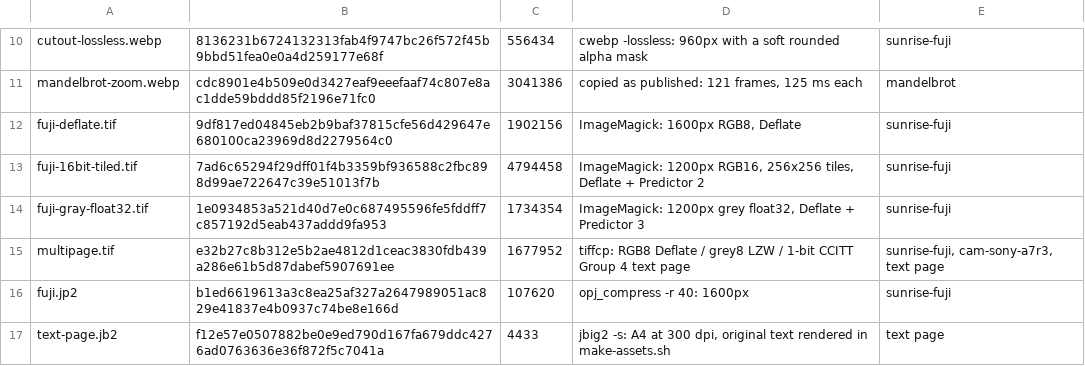
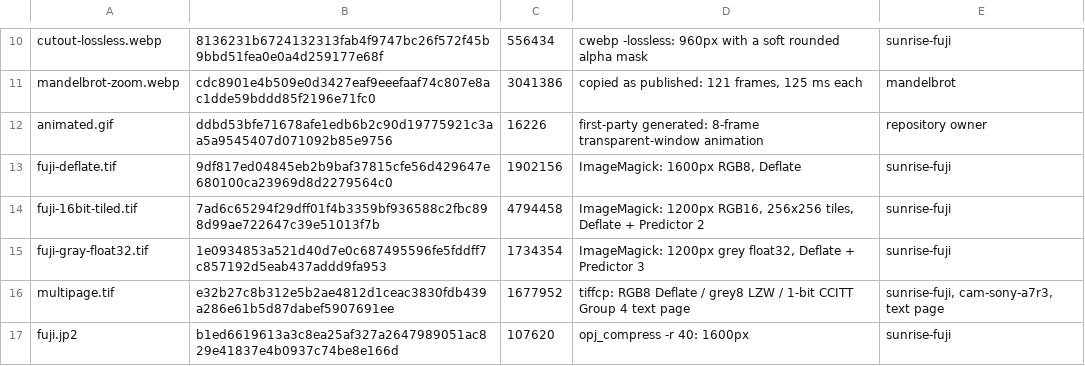
Before and after one commit to sdcb/SimdCodecs, a TSV file: tools/sample-assets/assets.tsv, drawn as a sheet; only a part is shown, gaps mark what is left out; the shorter side is filled out with more unchanged rows; the diff names each change by its address in the sheet, - before the commit and + after, or states it on an @@ line.

Commit message:
Add GIF LINQPad samples

```diff
--- a/tools/sample-assets/assets.tsv
+++ b/tools/sample-assets/assets.tsv
+row 12: animated.gif | ddbd53bfe71678afe1edb6b2c90d19775921c3aa5a9545407d071092b85e9756 | 16226 | first-party generated: 8-frame transparent-window animation | repository owner
```
Also changed, not shown: 6 other files.
